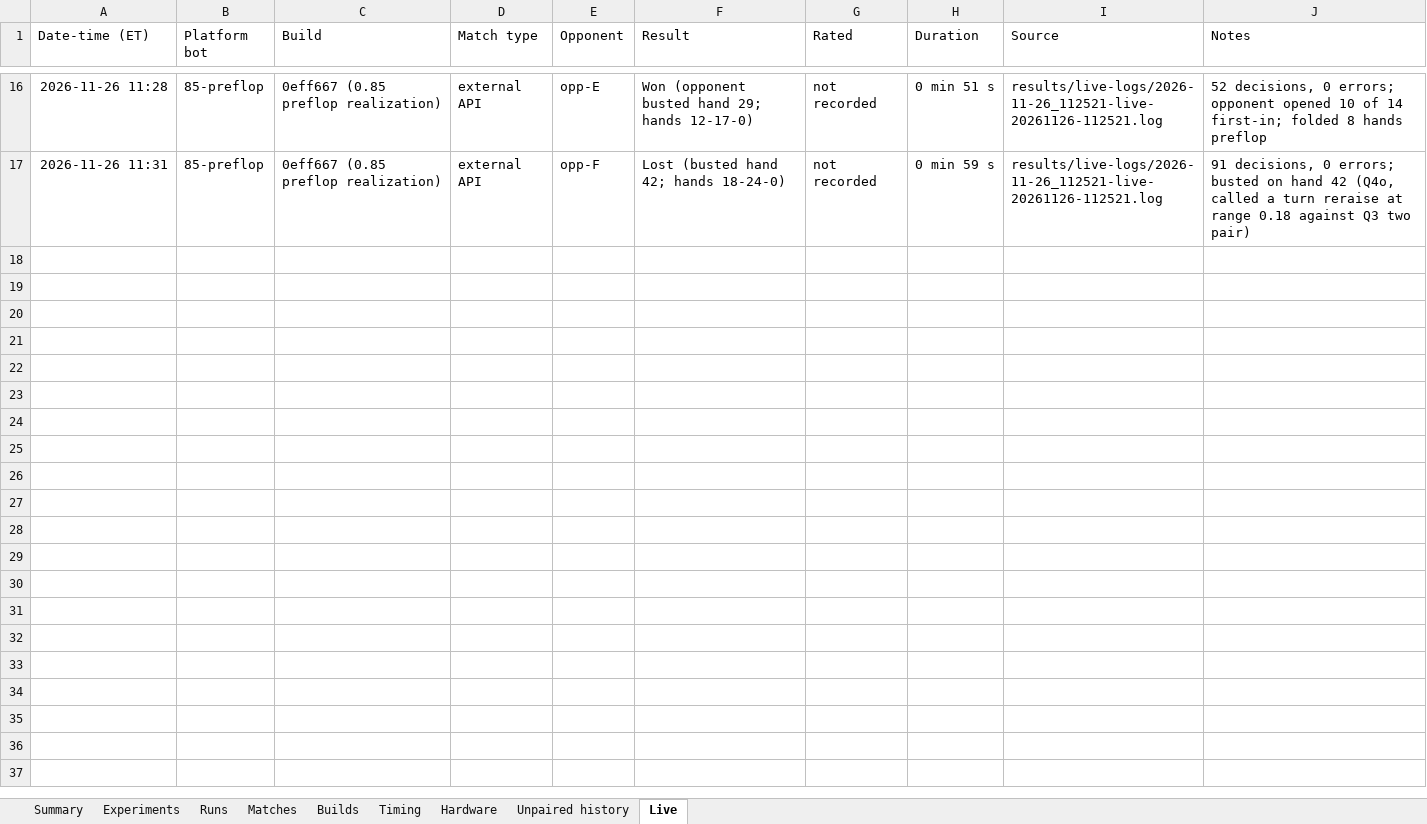
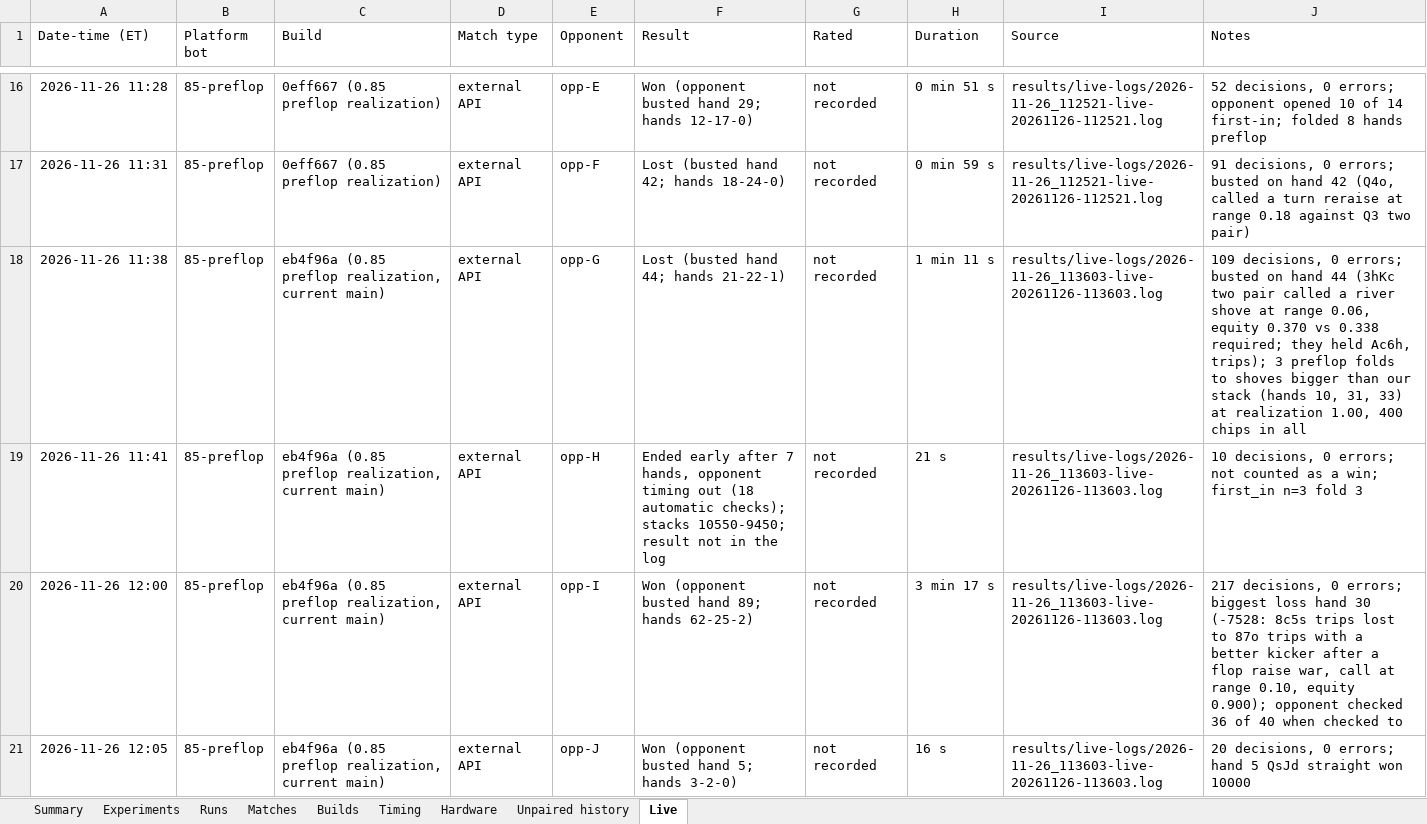
Before and after one commit to yashlad1/pokercpp, an Excel workbook: results/eval-log.xlsx, sheet Live, drawn as a sheet; only a part is shown, gaps mark what is left out; values as stored, in another font and other column widths than the file's, no borders; the diff names each change by its address in the sheet, - before the commit and + after, or states it on an @@ line.

Commit message:
results: live 0.85 session 3, 26 Nov
Four matches at eb4f96a: log, analysis section, day totals and four Live rows.

```diff
--- a/results/eval-log.xlsx (sheet Live)
+++ b/results/eval-log.xlsx (sheet Live)
+row 18: 2026-11-26 11:38 | 85-preflop | eb4f96a (0.85 preflop realization, current main) | external API | opp-G | Lost (busted hand 44; hands 21-22-1) | not recorded | 1 min 11 s | results/live-logs/2026-11-26_113603-live-20261126-113603.log | 109 decisions, 0 errors; busted on hand 44 (3hKc two pair called a river shove at range 0.06, equity 0.370 vs 0.338 required; they held Ac6h, trips); 3 preflop folds to shoves bigger than our stack (hands 10, 31, 33) at realization 1.00, 400 chips in all
+row 19: 2026-11-26 11:41 | 85-preflop | eb4f96a (0.85 preflop realization, current main) | external API | opp-H | Ended early after 7 hands, opponent timing out (18 automatic checks); stacks 10550-9450; result not in the log | not recorded | 21 s | results/live-logs/2026-11-26_113603-live-20261126-113603.log | 10 decisions, 0 errors; not counted as a win; first_in n=3 fold 3
+row 20: 2026-11-26 12:00 | 85-preflop | eb4f96a (0.85 preflop realization, current main) | external API | opp-I | Won (opponent busted hand 89; hands 62-25-2) | not recorded | 3 min 17 s | results/live-logs/2026-11-26_113603-live-20261126-113603.log | 217 decisions, 0 errors; biggest loss hand 30 (-7528: 8c5s trips lost to 87o trips with a better kicker after a flop raise war, call at range 0.10, equity 0.900); opponent checked 36 of 40 when checked to
+row 21: 2026-11-26 12:05 | 85-preflop | eb4f96a (0.85 preflop realization, current main) | external API | opp-J | Won (opponent busted hand 5; hands 3-2-0) | not recorded | 16 s | results/live-logs/2026-11-26_113603-live-20261126-113603.log | 20 decisions, 0 errors; hand 5 QsJd straight won 10000
```
Also changed, not shown: 2 other files.
